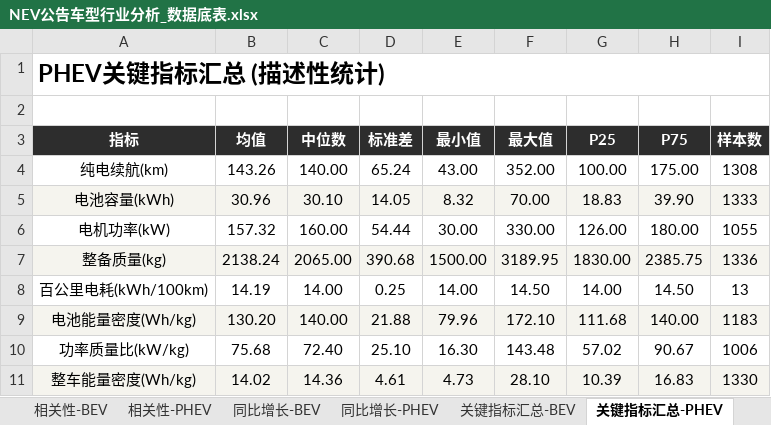
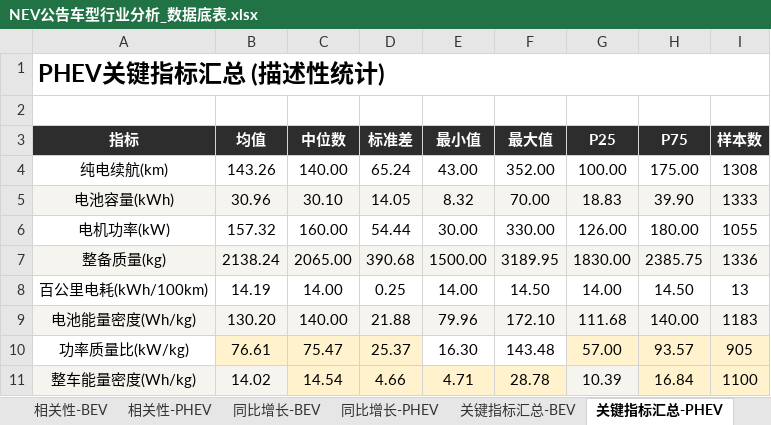
Before and after one commit to coolcat0125/TA-Analysis, an Excel workbook: NEV公告车型行业分析_数据底表.xlsx, sheet 关键指标汇总-PHEV, drawn as a sheet; values as stored, in another font and other column widths than the file's, no borders; the diff names each change by its address in the sheet, - before the commit and + after, or states it on an @@ line.

```diff
--- a/NEV公告车型行业分析_数据底表.xlsx (sheet 关键指标汇总-PHEV)
+++ b/NEV公告车型行业分析_数据底表.xlsx (sheet 关键指标汇总-PHEV)
-B10 (均值): 75.68
+B10 (均值): 76.61
-B10:D10 fill: none
+B10:D10 fill: #FFF2CC
-C10 (中位数): 72.40
+C10 (中位数): 75.47
-D10 (标准差): 25.10
+D10 (标准差): 25.37
-G10 (P25): 57.02
+G10 (P25): 57.00
-G10:I10 fill: none
+G10:I10 fill: #FFF2CC
-H10 (P75): 90.67
+H10 (P75): 93.57
-I10 (样本数): 1006
+I10 (样本数): 905
-C11 (中位数): 14.36
+C11 (中位数): 14.54
-C11:F11 fill: #F5F4EE
+C11:F11 fill: #FFF2CC
-D11 (标准差): 4.61
+D11 (标准差): 4.66
-E11 (最小值): 4.73
+E11 (最小值): 4.71
-F11 (最大值): 28.10
+F11 (最大值): 28.78
-H11 (P75): 16.83
+H11 (P75): 16.84
-H11:I11 fill: #F5F4EE
+H11:I11 fill: #FFF2CC
-I11 (样本数): 1330
+I11 (样本数): 1100
```
Also changed, not shown: sheet 能效分析, sheet 细分市场容量对比, sheet 细分市场续航对比, sheet 年度综合指标, sheet PHEV油耗-排量年份, sheet PHEV续航分析, 14 more sheets, other sheet tabs, NEV公告参数汇总表_合并版（341~408批）.xlsx, 3 other files.
